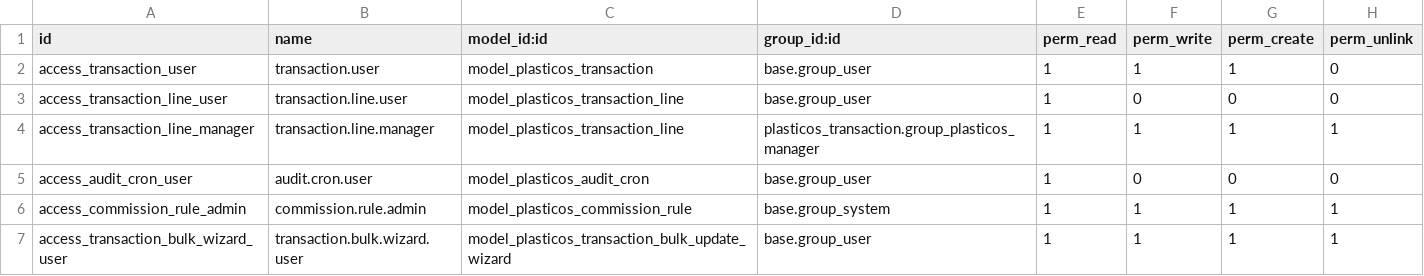
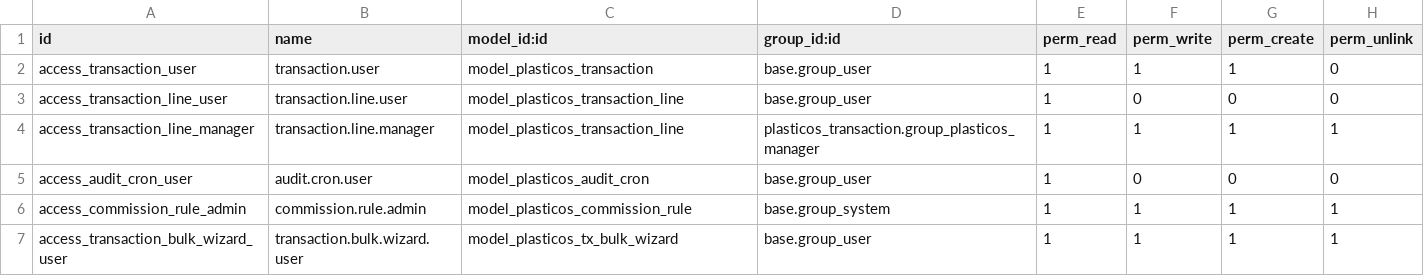
Before and after one commit to cryptoxdog/IB-Odoo_19, a CSV file: plasticos_transaction/security/ir.model.access.csv, drawn as a sheet.

```diff
--- a/plasticos_transaction/security/ir.model.access.csv
+++ b/plasticos_transaction/security/ir.model.access.csv
@@ -6,2 +6,2 @@ access_audit_cron_user,audit.cron.user,model_plasticos_audit_cron,base.group_use
 access_commission_rule_admin,commission.rule.admin,model_plasticos_commission_rule,base.group_system,1,1,1,1
-access_transaction_bulk_wizard_user,transaction.bulk.wizard.user,model_plasticos_transaction_bulk_update_wizard,base.group_user,1,1,1,1
+access_transaction_bulk_wizard_user,transaction.bulk.wizard.user,model_plasticos_tx_bulk_wizard,base.group_user,1,1,1,1
```
Also changed, not shown: 28 other files.
